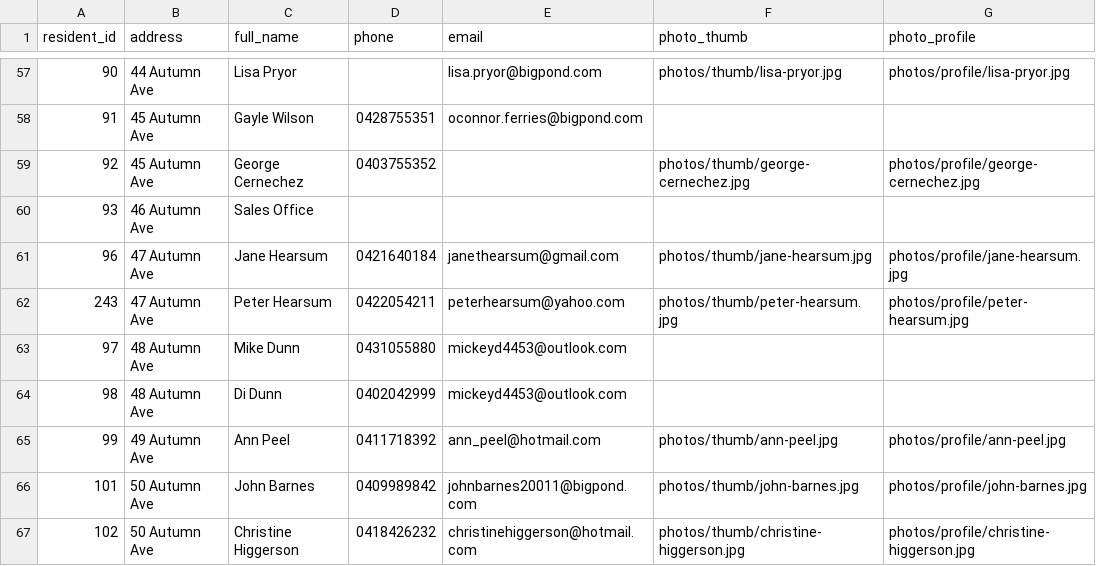
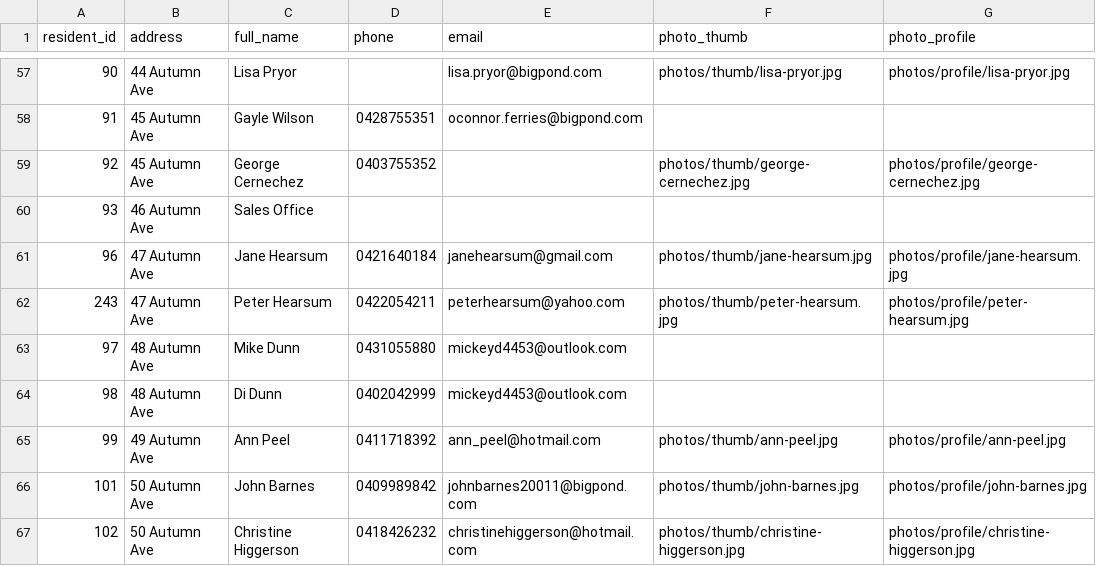
Before and after one commit to BrunoPons2/residents-directory, a CSV file: data/residents.csv, drawn as a sheet; only a part is shown, gaps mark what is left out.

Commit message:
Correct Jane Hearsum email address

```diff
--- a/data/residents.csv
+++ b/data/residents.csv
@@ -60,3 +60,3 @@
 93,46 Autumn Ave,Sales Office,,,,
-96,47 Autumn Ave,Jane Hearsum,0421640184,janethearsum@gmail.com,photos/thumb/jane-hearsum.jpg,photos/profile/jane-hearsum.jpg
+96,47 Autumn Ave,Jane Hearsum,0421640184,janehearsum@gmail.com,photos/thumb/jane-hearsum.jpg,photos/profile/jane-hearsum.jpg
 243,47 Autumn Ave,Peter Hearsum,0422054211,peterhearsum@yahoo.com,photos/thumb/peter-hearsum.jpg,photos/profile/peter-hearsum.jpg
```
